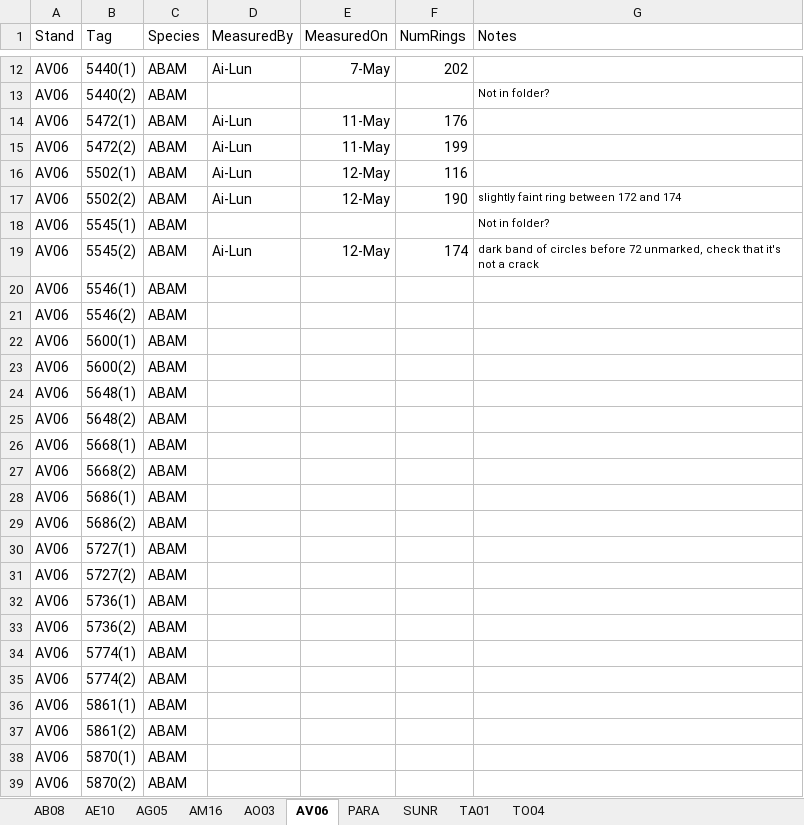
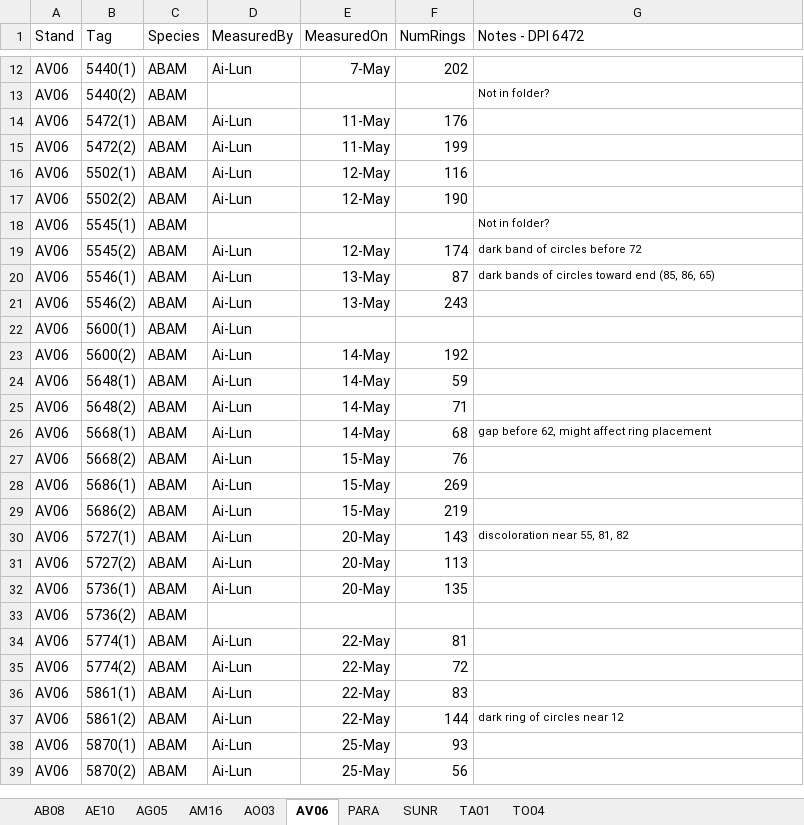
Before and after one commit to wangxm-forest/mast_growth, an Excel workbook: notes/coreMeasurement/coresScanned_Ai-Lun.xlsx, sheet AV06, drawn as a sheet; only a part is shown, gaps mark what is left out; values as stored, in another font and other column widths than the file's, no borders; the diff covers the shown part only; the diff names each change by its address in the sheet, - before the commit and + after, or states it on an @@ line.

Commit message:
AV06 Updated

```diff
--- a/notes/coreMeasurement/coresScanned_Ai-Lun.xlsx (sheet AV06)
+++ b/notes/coreMeasurement/coresScanned_Ai-Lun.xlsx (sheet AV06)
-G1: Notes
+G1: Notes - DPI 6472
-G17 (Notes - DPI 6472): slightly faint ring between 172 and 174
+G17 (Notes - DPI 6472): (empty)
-G19 (Notes - DPI 6472): …before 72 unmarked, check that it's not a crack
+G19 (Notes - DPI 6472): …before 72
-D20:D32 (MeasuredBy): (empty)
+D20:D32 (MeasuredBy): Ai-Lun
-E20:E21 (MeasuredOn): (empty)
+E20:E21 (MeasuredOn): 13-May
-F20 (NumRings): (empty)
+F20 (NumRings): 87
-G20 (Notes - DPI 6472): (empty)
+G20 (Notes - DPI 6472): dark bands of circles toward end (85, 86, 65)
-F21 (NumRings): (empty)
+F21 (NumRings): 243
-E23:E26 (MeasuredOn): (empty)
+E23:E26 (MeasuredOn): 14-May
-F23 (NumRings): (empty)
+F23 (NumRings): 192
-F24 (NumRings): (empty)
+F24 (NumRings): 59
-F25 (NumRings): (empty)
+F25 (NumRings): 71
-F26 (NumRings): (empty)
+F26 (NumRings): 68
-G26 (Notes - DPI 6472): (empty)
+G26 (Notes - DPI 6472): gap before 62, might affect ring placement
-E27:E29 (MeasuredOn): (empty)
+E27:E29 (MeasuredOn): 15-May
-F27 (NumRings): (empty)
+F27 (NumRings): 76
-F28 (NumRings): (empty)
+F28 (NumRings): 269
-F29 (NumRings): (empty)
+F29 (NumRings): 219
-E30:E32 (MeasuredOn): (empty)
+E30:E32 (MeasuredOn): 20-May
-F30 (NumRings): (empty)
+F30 (NumRings): 143
-G30 (Notes - DPI 6472): (empty)
+G30 (Notes - DPI 6472): discoloration near 55, 81, 82
-F31 (NumRings): (empty)
+F31 (NumRings): 113
-F32 (NumRings): (empty)
+F32 (NumRings): 135
-D34:D39 (MeasuredBy): (empty)
+D34:D39 (MeasuredBy): Ai-Lun
-E34:E37 (MeasuredOn): (empty)
+E34:E37 (MeasuredOn): 22-May
-F34 (NumRings): (empty)
+F34 (NumRings): 81
-F35 (NumRings): (empty)
+F35 (NumRings): 72
-F36 (NumRings): (empty)
+F36 (NumRings): 83
-F37 (NumRings): (empty)
+F37 (NumRings): 144
-G37 (Notes - DPI 6472): (empty)
+G37 (Notes - DPI 6472): dark ring of circles near 12
-E38:E39 (MeasuredOn): (empty)
+E38:E39 (MeasuredOn): 25-May
-F38 (NumRings): (empty)
+F38 (NumRings): 93
-F39 (NumRings): (empty)
+F39 (NumRings): 56
```
Also changed, not shown: 40 edited cells elsewhere in this sheet.
